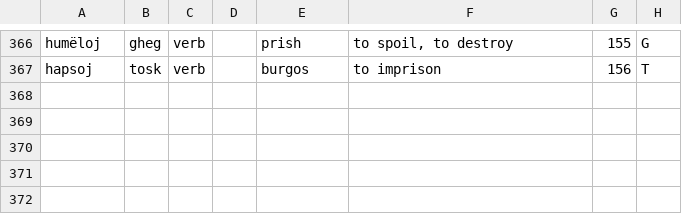
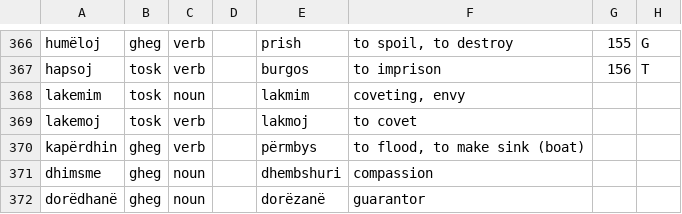
Before and after one commit to EndritRushiti/FjaloriShqip, a TSV file: dialekte/hahn-1854.tsv, drawn as a sheet; only a part is shown, gaps mark what is left out.

```diff
--- a/dialekte/hahn-1854.tsv
+++ b/dialekte/hahn-1854.tsv
@@ -367 +367,6 @@ humëloj	gheg	verb		prish	to spoil, to destroy	155	G
 hapsoj	tosk	verb		burgos	to imprison	156	T
+lakemim	tosk	noun		lakmim	coveting, envy		
+lakemoj	tosk	verb		lakmoj	to covet		
+kapërdhin	gheg	verb		përmbys	to flood, to make sink (boat)		
+dhimsme	gheg	noun		dhembshuri	compassion		
+dorëdhanë	gheg	noun		dorëzanë	guarantor		
```
Also changed, not shown: dialekte/bashkimi-1908.tsv, dialekte/busetti-1911.tsv, 1 other file.
